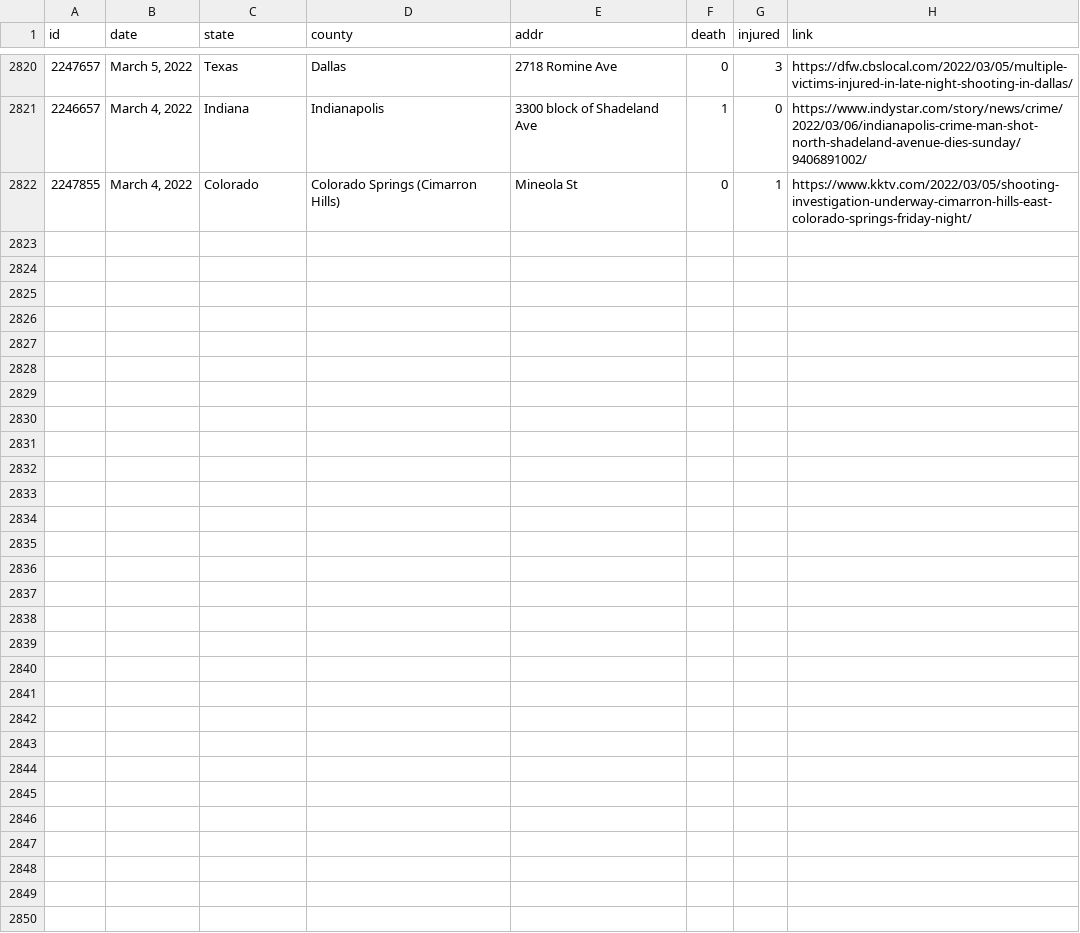
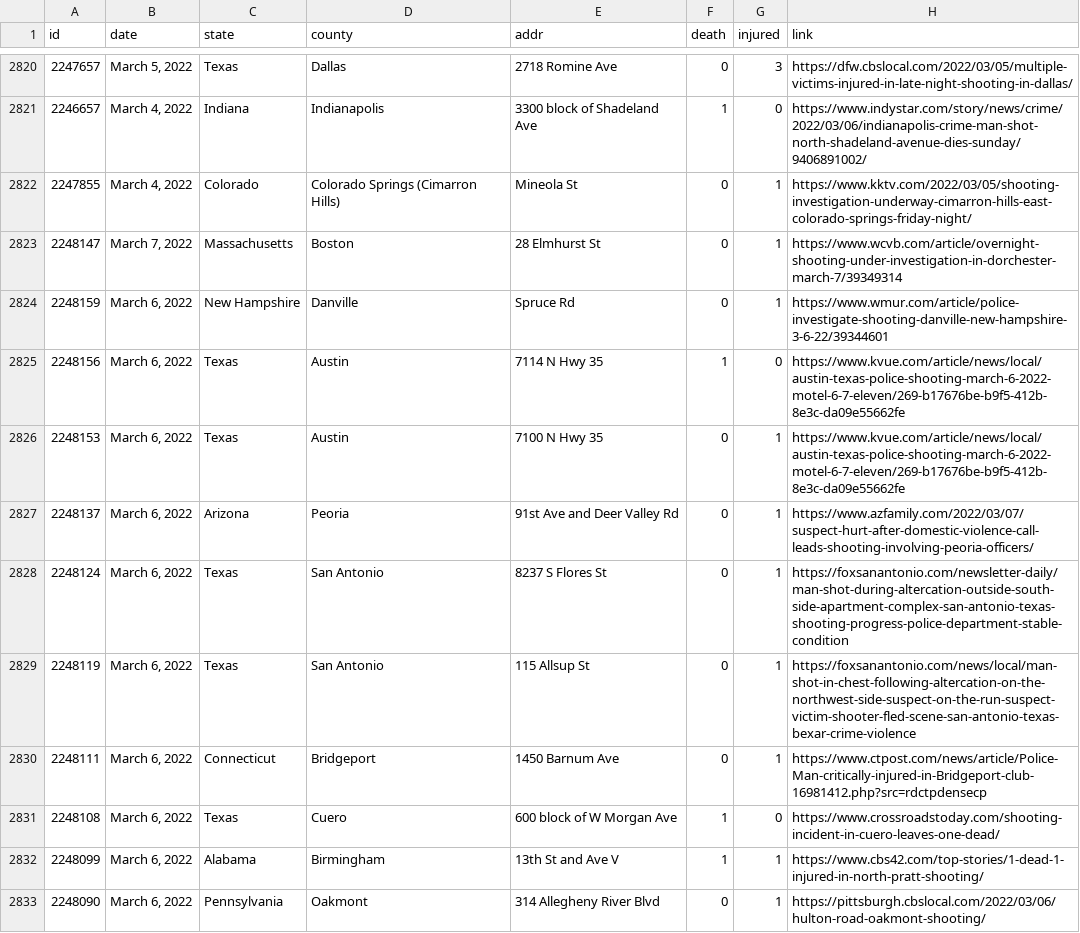
Before and after one commit to ch2ohch2oh/usgunviolence, a CSV file: data/merged.csv, drawn as a sheet; only a part is shown, gaps mark what is left out; the diff covers the shown part only; the diff names each change by its address in the sheet, - before the commit and + after, or states it on an @@ line.

```diff
--- a/data/merged.csv
+++ b/data/merged.csv
+row 2823: 2248147 | March 7, 2022 | Massachusetts | Boston | 28 Elmhurst St | 0 | 1 | https://www.wcvb.com/article/overnight-shooting-under-investigation-in-dorchester-march-7/39349314
+row 2824: 2248159 | March 6, 2022 | New Hampshire | Danville | Spruce Rd | 0 | 1 | https://www.wmur.com/article/police-investigate-shooting-danville-new-hampshire-3-6-22/39344601
+row 2825: 2248156 | March 6, 2022 | Texas | Austin | 7114 N Hwy 35 | 1 | 0 | https://www.kvue.com/article/news/local/austin-texas-police-shooting-march-6-2022-motel-6-7-eleven/269-b17676be-b9f5-412b-8e3c-da09e55662fe
+row 2826: 2248153 | March 6, 2022 | Texas | Austin | 7100 N Hwy 35 | 0 | 1 | https://www.kvue.com/article/news/local/austin-texas-police-shooting-march-6-2022-motel-6-7-eleven/269-b17676be-b9f5-412b-8e3c-da09e55662fe
+row 2827: 2248137 | March 6, 2022 | Arizona | Peoria | 91st Ave and Deer Valley Rd | 0 | 1 | https://www.azfamily.com/2022/03/07/suspect-hurt-after-domestic-violence-call-leads-shooting-involving-peoria-officers/
+row 2828: 2248124 | March 6, 2022 | Texas | San Antonio | 8237 S Flores St | 0 | 1 | https://foxsanantonio.com/newsletter-daily/man-shot-during-altercation-outside-south-side-apartment-complex-san-antonio-texas-shooting-progress-police-department-stable-condition
+row 2829: 2248119 | March 6, 2022 | Texas | San Antonio | 115 Allsup St | 0 | 1 | https://foxsanantonio.com/news/local/man-shot-in-chest-following-altercation-on-the-northwest-side-suspect-on-the-run-suspect-victim-shooter-fled-scene-san-antonio-texas-bexar-crime-violence
+row 2830: 2248111 | March 6, 2022 | Connecticut | Bridgeport | 1450 Barnum Ave | 0 | 1 | https://www.ctpost.com/news/article/Police-Man-critically-injured-in-Bridgeport-club-16981412.php?src=rdctpdensecp
+row 2831: 2248108 | March 6, 2022 | Texas | Cuero | 600 block of W Morgan Ave | 1 | 0 | https://www.crossroadstoday.com/shooting-incident-in-cuero-leaves-one-dead/
+row 2832: 2248099 | March 6, 2022 | Alabama | Birmingham | 13th St and Ave V | 1 | 1 | https://www.cbs42.com/top-stories/1-dead-1-injured-in-north-pratt-shooting/
+row 2833: 2248090 | March 6, 2022 | Pennsylvania | Oakmont | 314 Allegheny River Blvd | 0 | 1 | https://pittsburgh.cbslocal.com/2022/03/06/hulton-road-oakmont-shooting/
```
Also changed, not shown: 11 added rows elsewhere in this file, data/data-2022-03-07.csv, 3 other files.
